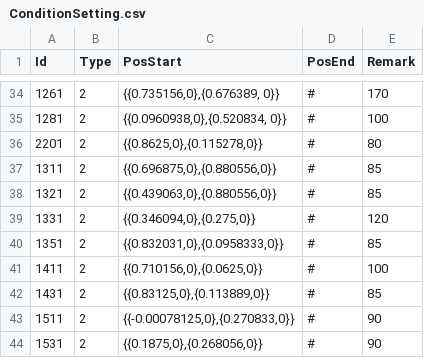
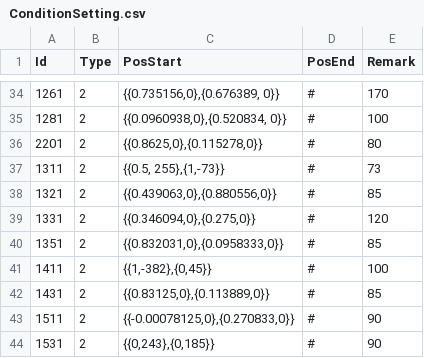
Before and after one commit to heliaoyuan10086/Game, a CSV file: BlockFort/setting/ConditionSetting.csv, drawn as a sheet; only a part is shown, gaps mark what is left out; the diff names each change by its address in the sheet, - before the commit and + after, or states it on an @@ line.

Commit message:
引导改点

```diff
--- a/BlockFort/setting/ConditionSetting.csv
+++ b/BlockFort/setting/ConditionSetting.csv
-C37 (PosStart): {{0.696875,0},{0.880556,0}}
+C37 (PosStart): {{0.5, 255},{1,-73}}
-E37 (Remark): 85
+E37 (Remark): 73
-C41 (PosStart): {{0.710156,0},{0.0625,0}}
+C41 (PosStart): {{1,-382},{0,45}}
-C44 (PosStart): {{0.1875,0},{0.268056,0}}
+C44 (PosStart): {{0,243},{0,185}}
```
